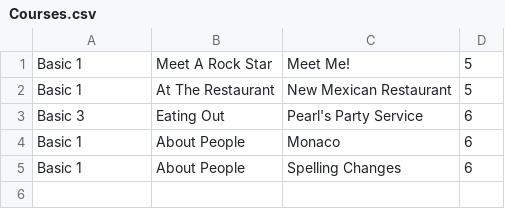
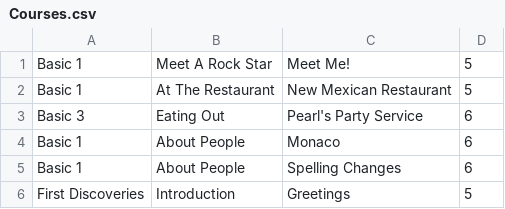
Before and after one commit to omerfiles/EduAutomation, a CSV file: files/csvFiles/Courses.csv, drawn as a sheet.

```diff
--- a/files/csvFiles/Courses.csv
+++ b/files/csvFiles/Courses.csv
@@ -5 +5,2 @@ Basic 1,About People,Monaco,6
 Basic 1,About People,Spelling Changes,6
+First Discoveries,Introduction,Greetings,5
```
Also changed, not shown: 23 other files.
